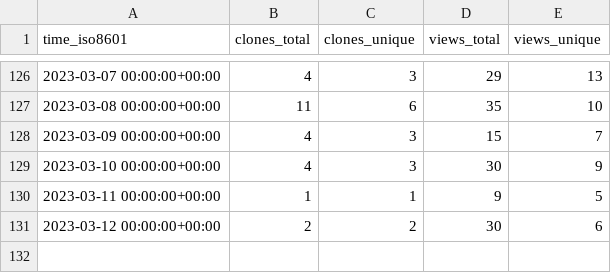
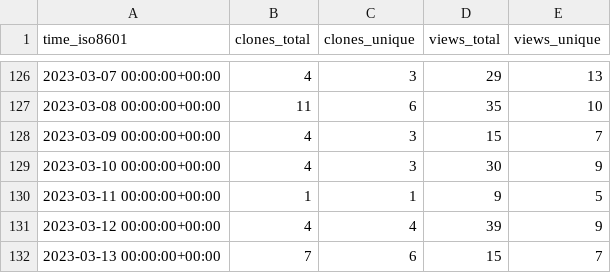
Before and after one commit to TechDevOfficial/SteamDepotDownloaderGUI, a CSV file: mmvanheusden/SteamDepotDownloaderGUI/ghrs-data/views_clones_aggregate.csv, drawn as a sheet; only a part is shown, gaps mark what is left out.

```diff
--- a/mmvanheusden/SteamDepotDownloaderGUI/ghrs-data/views_clones_aggregate.csv
+++ b/mmvanheusden/SteamDepotDownloaderGUI/ghrs-data/views_clones_aggregate.csv
@@ -130,2 +130,3 @@ time_iso8601,clones_total,clones_unique,views_total,views_unique
 2023-03-11 00:00:00+00:00,1,1,9,5
-2023-03-12 00:00:00+00:00,2,2,30,6
+2023-03-12 00:00:00+00:00,4,4,39,9
+2023-03-13 00:00:00+00:00,7,6,15,7
```
Also changed, not shown: 1 other file.
